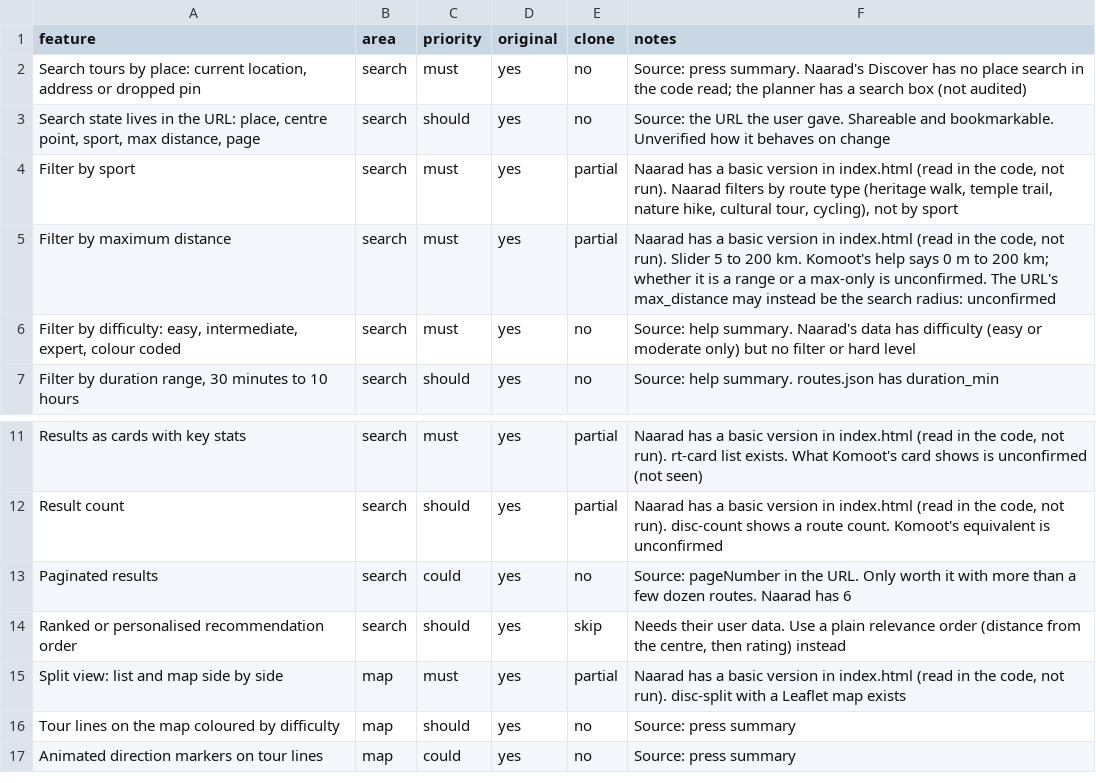
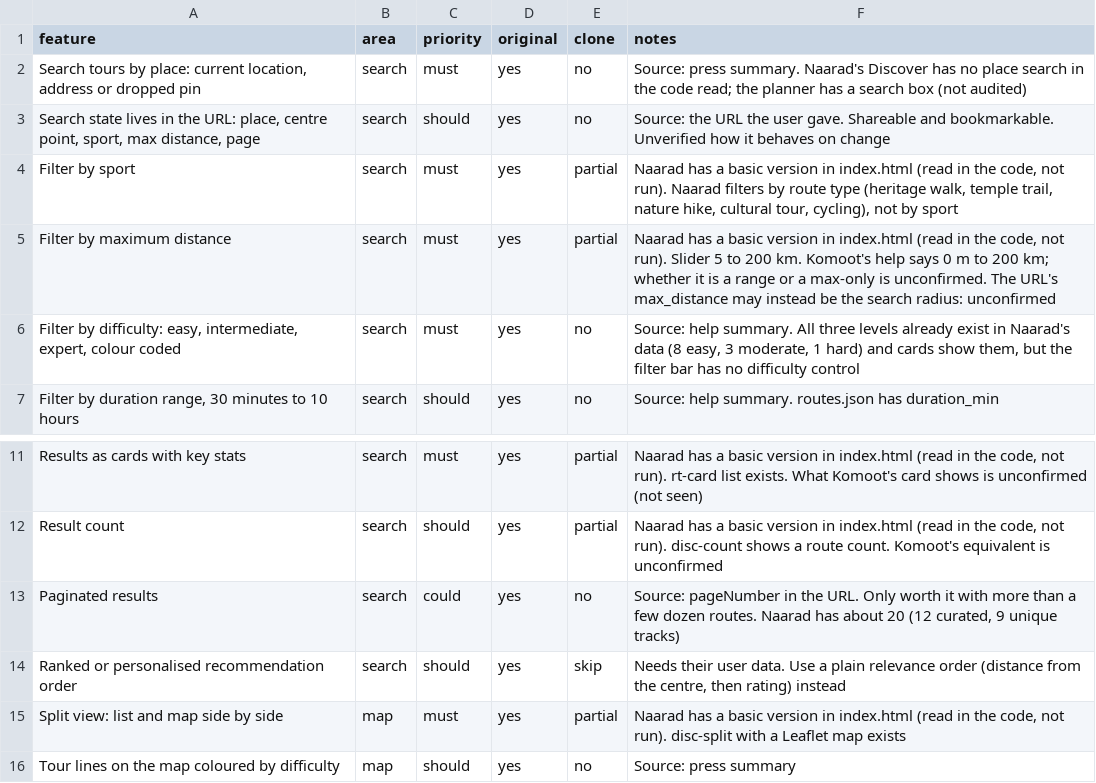
Before and after one commit to Naarad-Labs/NAARAD.IO, a CSV file: replica/features.csv, drawn as a sheet; only a part is shown, gaps mark what is left out; the shorter side is filled out with more unchanged rows.

```diff
--- a/replica/features.csv
+++ b/replica/features.csv
@@ -5,3 +5,3 @@ Filter by sport,search,must,yes,partial,"Naarad has a basic version in index.htm
 Filter by maximum distance,search,must,yes,partial,"Naarad has a basic version in index.html (read in the code, not run). Slider 5 to 200 km. Komoot's help says 0 m to 200 km; whether it is a range or a max-only is unconfirmed. The URL's max_distance may instead be the search radius: unconfirmed"
-"Filter by difficulty: easy, intermediate, expert, colour coded",search,must,yes,no,Source: help summary. Naarad's data has difficulty (easy or moderate only) but no filter or hard level
+"Filter by difficulty: easy, intermediate, expert, colour coded",search,must,yes,no,"Source: help summary. All three levels already exist in Naarad's data (8 easy, 3 moderate, 1 hard) and cards show them, but the filter bar has no difficulty control"
 "Filter by duration range, 30 minutes to 10 hours",search,should,yes,no,Source: help summary. routes.json has duration_min
@@ -12,3 +12,3 @@ Results as cards with key stats,search,must,yes,partial,"Naarad has a basic vers
 Result count,search,should,yes,partial,"Naarad has a basic version in index.html (read in the code, not run). disc-count shows a route count. Komoot's equivalent is unconfirmed"
-Paginated results,search,could,yes,no,Source: pageNumber in the URL. Only worth it with more than a few dozen routes. Naarad has 6
+Paginated results,search,could,yes,no,"Source: pageNumber in the URL. Only worth it with more than a few dozen routes. Naarad has about 20 (12 curated, 9 unique tracks)"
 Ranked or personalised recommendation order,search,should,yes,skip,"Needs their user data. Use a plain relevance order (distance from the centre, then rating) instead"
```
Also changed, not shown: 4 other files.
